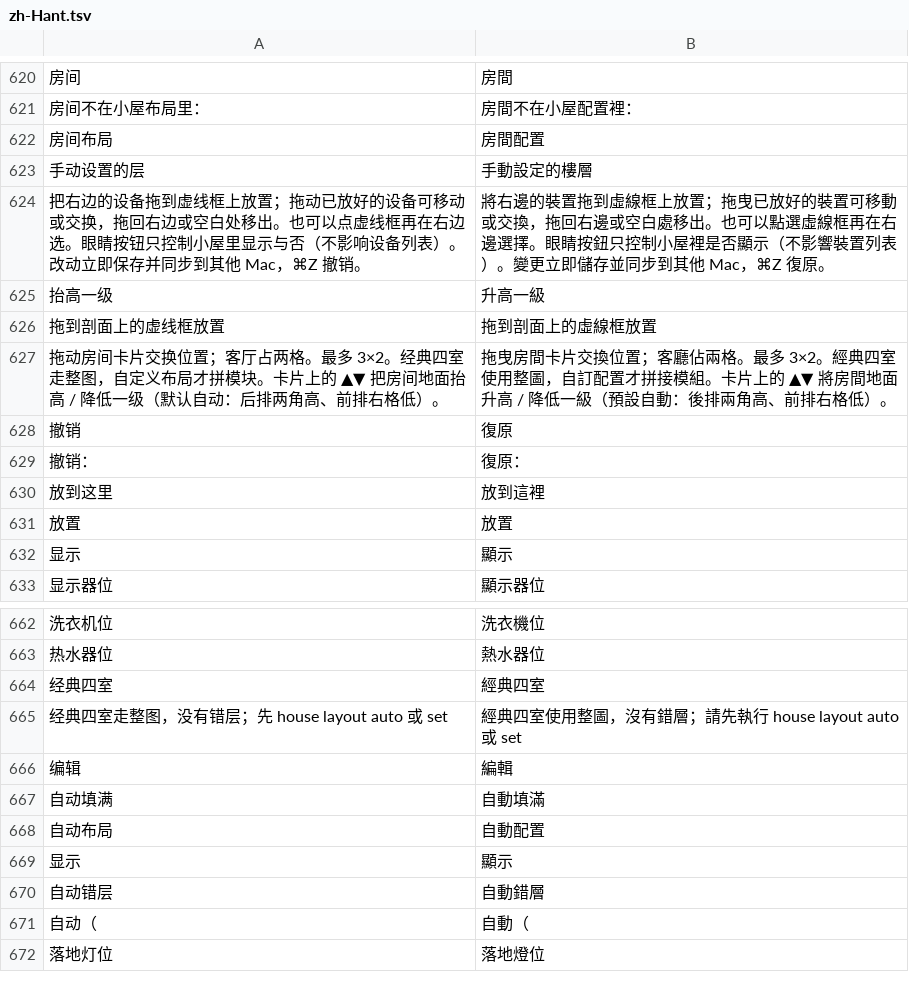
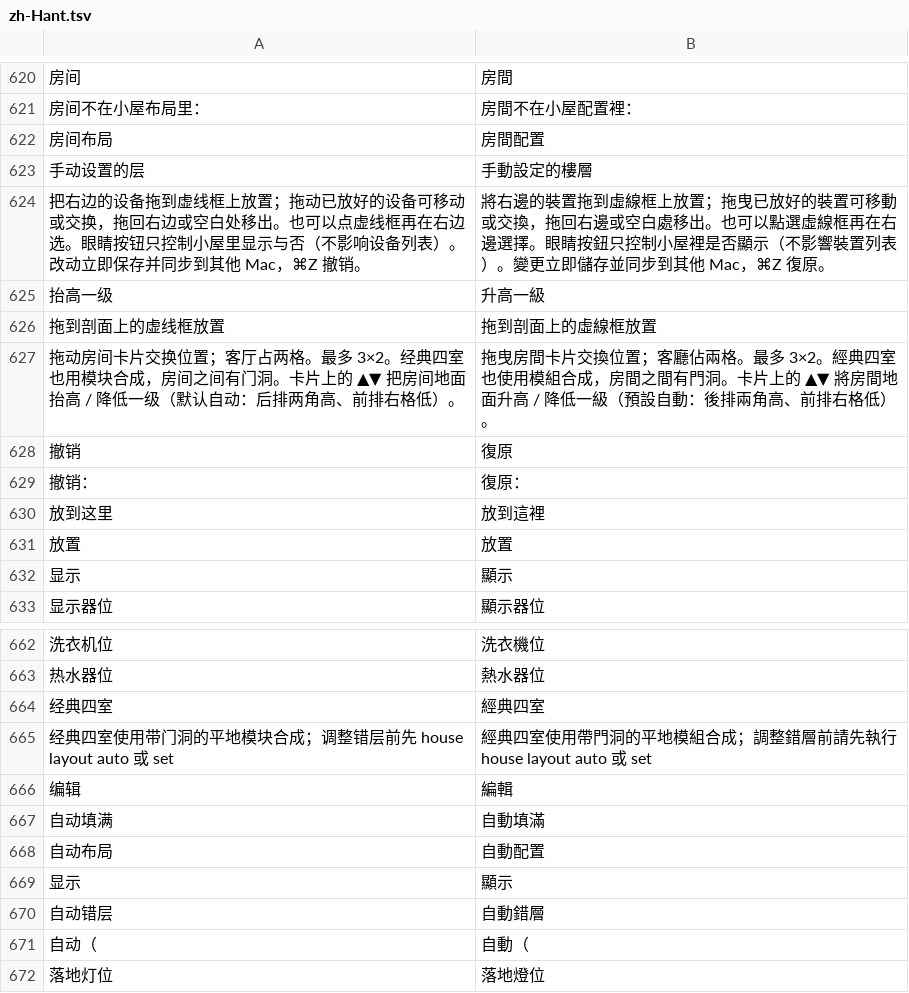
Before and after one commit to Beastry/MijiaBar, a TSV file: i18n/zh-Hant.tsv, drawn as a sheet; only a part is shown, gaps mark what is left out; removed rows and columns are numbered as before the commit, all else as after; the diff names each change by its address in the sheet, - before the commit and + after, or states it on an @@ line.

Commit message:
House: classic cutaway uses composed doorway/stairs art (#80) (#89)
Route classic four-room builtin/palette styles through HouseComposer +
HouseDoorwayPlanner so adjoining rooms show clear #59-style openings
instead of sealed hand-drawn cutaways. Flat classic still has no stairs;
elevated/composed paths unchanged. Copy + HOUSE.md note the shared path;
tests cover classic style → composed doorways and doorway visibility.

```diff
--- a/i18n/zh-Hant.tsv
+++ b/i18n/zh-Hant.tsv
-A627: …经典四室走整图，自定义布局才拼模块。卡片上…
+A627: …经典四室也用模块合成，房间之间有门洞。卡片上…
-B627: …經典四室使用整圖，自訂配置才拼接模組。卡片上…
+B627: …經典四室也使用模組合成，房間之間有門洞。卡片上…
-row 665: 经典四室走整图，没有错层；先 house layout auto 或 set | 經典四室使用整圖，沒有錯層；請先執行 house layout auto 或 set
+row 665: 经典四室使用带门洞的平地模块合成；调整错层前先 house layout auto 或 set | 經典四室使用帶門洞的平地模組合成；調整錯層前請先執行 house layout auto 或 set
```
Also changed, not shown: 8 other files.
